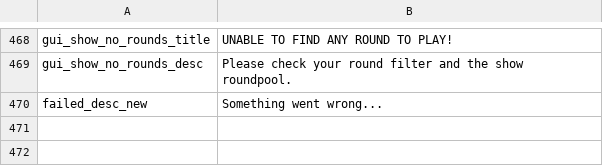
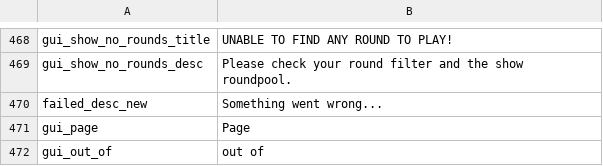
Before and after one commit to floyzi/floyzi.github.io, a CSV file: FGTools/localization/en/locale.csv, drawn as a sheet; only a part is shown, gaps mark what is left out; the diff names each change by its address in the sheet, - before the commit and + after, or states it on an @@ line.

```diff
--- a/FGTools/localization/en/locale.csv
+++ b/FGTools/localization/en/locale.csv
+row 471: gui_page | Page
+row 472: gui_out_of | out of
```
Also changed, not shown: FGTools/localization/ru/locale.csv.
